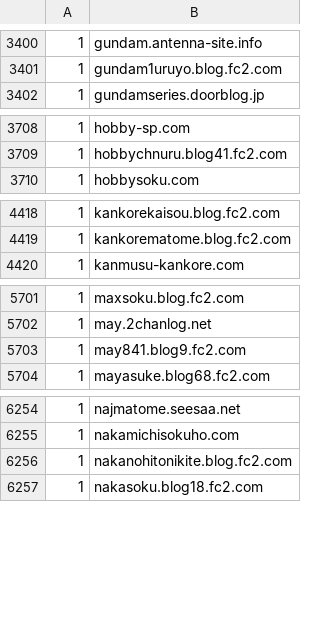
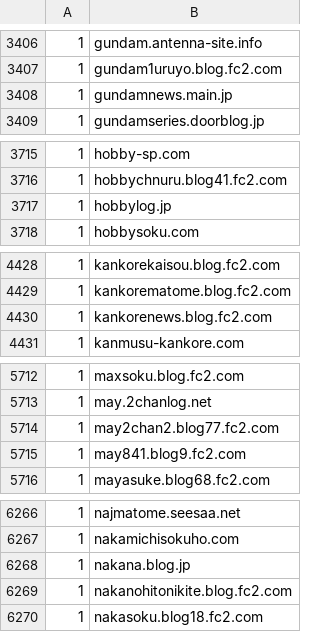
Before and after one commit to umucub/blocklist, a CSV file: Hide Unwanted Results Data.csv, drawn as a sheet; only a part is shown, gaps mark what is left out; the diff covers the shown part only; the diff names each change by its address in the sheet, - before the commit and + after, or states it on an @@ line.

```diff
--- a/Hide Unwanted Results Data.csv
+++ b/Hide Unwanted Results Data.csv
+row 3408: 1 | gundamnews.main.jp
+row 3717: 1 | hobbylog.jp
+row 4430: 1 | kankorenews.blog.fc2.com
+row 5714: 1 | may2chan2.blog77.fc2.com
+row 6268: 1 | nakana.blog.jp
```
Also changed, not shown: 13 added rows elsewhere in this file, 7 other files.
